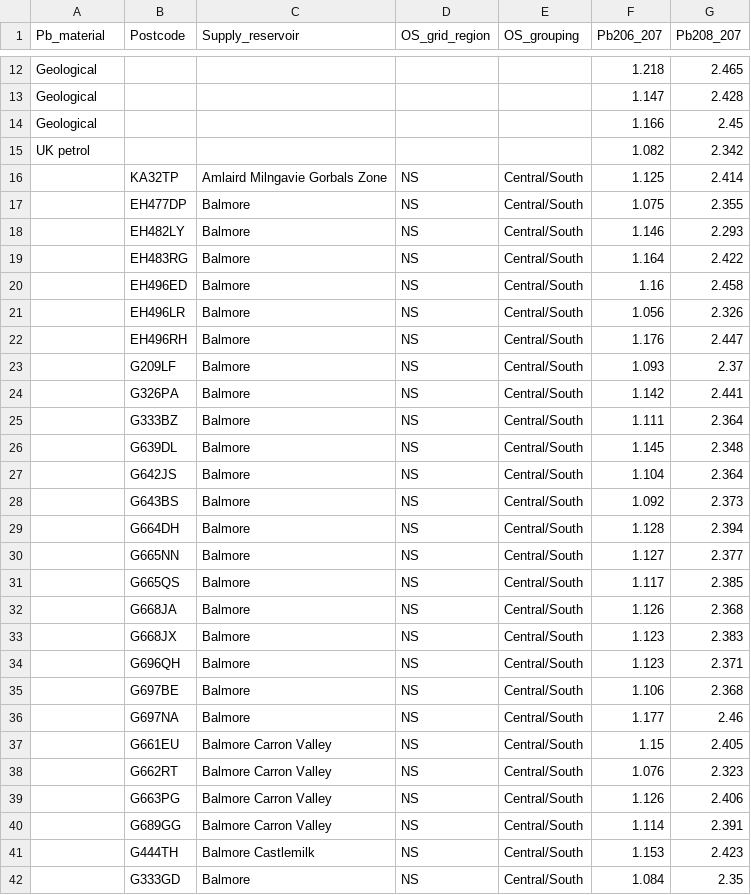
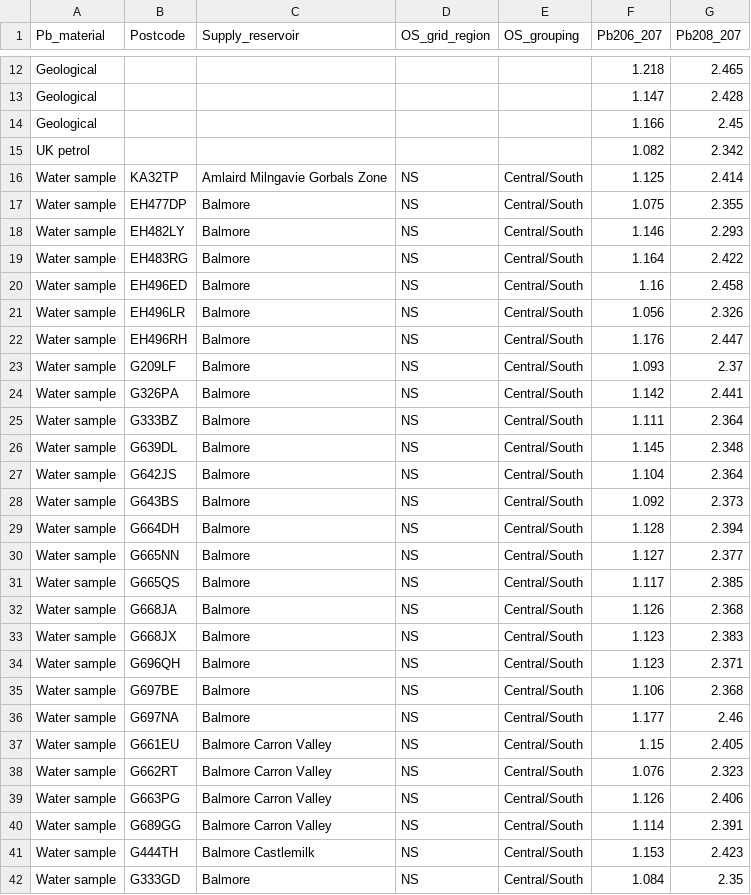
Before and after one commit to kategmoloney/Pb_Diss_KM_2022, a CSV file: Data/Central_and_Pipe_ratios.csv, drawn as a sheet; only a part is shown, gaps mark what is left out; the diff covers the shown part only.

```diff
--- a/Data/Central_and_Pipe_ratios.csv
+++ b/Data/Central_and_Pipe_ratios.csv
@@ -15,28 +15,28 @@ Geological,,,,,1.166,2.45
 UK petrol,,,,,1.082,2.342
-,KA32TP,Amlaird Milngavie Gorbals Zone,NS,Central/South,1.125,2.414
-,EH477DP,Balmore,NS,Central/South,1.075,2.355
-,EH482LY,Balmore,NS,Central/South,1.146,2.293
-,EH483RG,Balmore,NS,Central/South,1.164,2.422
-,EH496ED,Balmore,NS,Central/South,1.16,2.458
-,EH496LR,Balmore,NS,Central/South,1.056,2.326
-,EH496RH,Balmore,NS,Central/South,1.176,2.447
-,G209LF,Balmore,NS,Central/South,1.093,2.37
-,G326PA,Balmore,NS,Central/South,1.142,2.441
-,G333BZ,Balmore,NS,Central/South,1.111,2.364
-,G639DL,Balmore,NS,Central/South,1.145,2.348
-,G642JS,Balmore,NS,Central/South,1.104,2.364
-,G643BS,Balmore,NS,Central/South,1.092,2.373
-,G664DH,Balmore,NS,Central/South,1.128,2.394
-,G665NN,Balmore,NS,Central/South,1.127,2.377
-,G665QS,Balmore,NS,Central/South,1.117,2.385
-,G668JA,Balmore,NS,Central/South,1.126,2.368
-,G668JX,Balmore,NS,Central/South,1.123,2.383
-,G696QH,Balmore,NS,Central/South,1.123,2.371
-,G697BE,Balmore,NS,Central/South,1.106,2.368
-,G697NA,Balmore,NS,Central/South,1.177,2.46
-,G661EU,Balmore Carron Valley,NS,Central/South,1.15,2.405
-,G662RT,Balmore Carron Valley,NS,Central/South,1.076,2.323
-,G663PG,Balmore Carron Valley,NS,Central/South,1.126,2.406
-,G689GG,Balmore Carron Valley,NS,Central/South,1.114,2.391
-,G444TH,Balmore Castlemilk,NS,Central/South,1.153,2.423
-,G333GD,Balmore,NS,Central/South,1.084,2.35
+Water sample,KA32TP,Amlaird Milngavie Gorbals Zone,NS,Central/South,1.125,2.414
+Water sample,EH477DP,Balmore,NS,Central/South,1.075,2.355
+Water sample,EH482LY,Balmore,NS,Central/South,1.146,2.293
+Water sample,EH483RG,Balmore,NS,Central/South,1.164,2.422
+Water sample,EH496ED,Balmore,NS,Central/South,1.16,2.458
+Water sample,EH496LR,Balmore,NS,Central/South,1.056,2.326
+Water sample,EH496RH,Balmore,NS,Central/South,1.176,2.447
+Water sample,G209LF,Balmore,NS,Central/South,1.093,2.37
+Water sample,G326PA,Balmore,NS,Central/South,1.142,2.441
+Water sample,G333BZ,Balmore,NS,Central/South,1.111,2.364
+Water sample,G639DL,Balmore,NS,Central/South,1.145,2.348
+Water sample,G642JS,Balmore,NS,Central/South,1.104,2.364
+Water sample,G643BS,Balmore,NS,Central/South,1.092,2.373
+Water sample,G664DH,Balmore,NS,Central/South,1.128,2.394
+Water sample,G665NN,Balmore,NS,Central/South,1.127,2.377
+Water sample,G665QS,Balmore,NS,Central/South,1.117,2.385
+Water sample,G668JA,Balmore,NS,Central/South,1.126,2.368
+Water sample,G668JX,Balmore,NS,Central/South,1.123,2.383
+Water sample,G696QH,Balmore,NS,Central/South,1.123,2.371
+Water sample,G697BE,Balmore,NS,Central/South,1.106,2.368
+Water sample,G697NA,Balmore,NS,Central/South,1.177,2.46
+Water sample,G661EU,Balmore Carron Valley,NS,Central/South,1.15,2.405
+Water sample,G662RT,Balmore Carron Valley,NS,Central/South,1.076,2.323
+Water sample,G663PG,Balmore Carron Valley,NS,Central/South,1.126,2.406
+Water sample,G689GG,Balmore Carron Valley,NS,Central/South,1.114,2.391
+Water sample,G444TH,Balmore Castlemilk,NS,Central/South,1.153,2.423
+Water sample,G333GD,Balmore,NS,Central/South,1.084,2.35
```
Also changed, not shown: 128 edited cells elsewhere in this file, Data/Pipe_sigs.csv, 12 other files.
